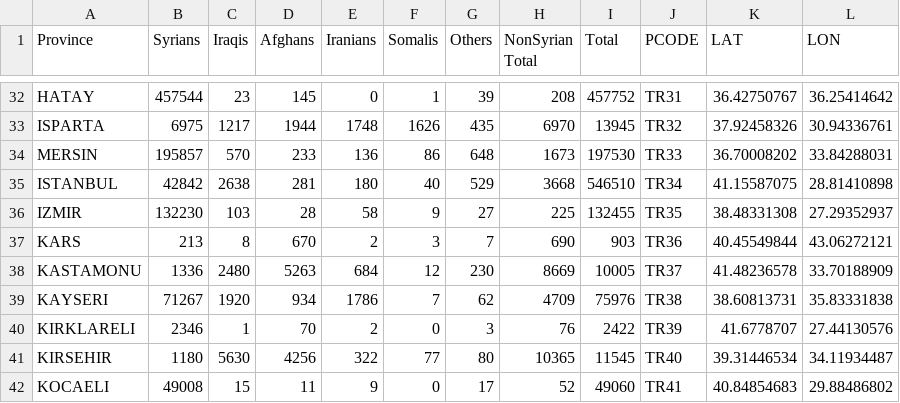
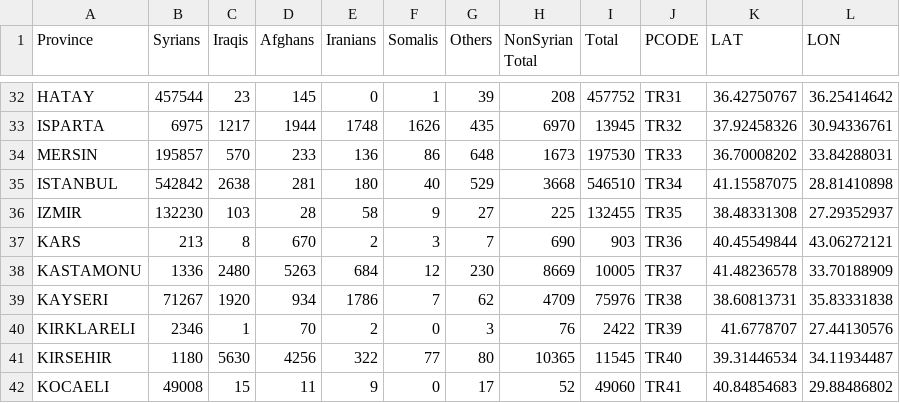
Before and after one commit to lombie/Data-for-Tools, a CSV file: Spreadsheets/Persons_of_Concern.csv, drawn as a sheet; only a part is shown, gaps mark what is left out; the diff names each change by its address in the sheet, - before the commit and + after, or states it on an @@ line.

Commit message:
Update Persons_of_Concern.csv

```diff
--- a/Spreadsheets/Persons_of_Concern.csv
+++ b/Spreadsheets/Persons_of_Concern.csv
-B35 (Syrians): 42842
+B35 (Syrians): 542842
```
